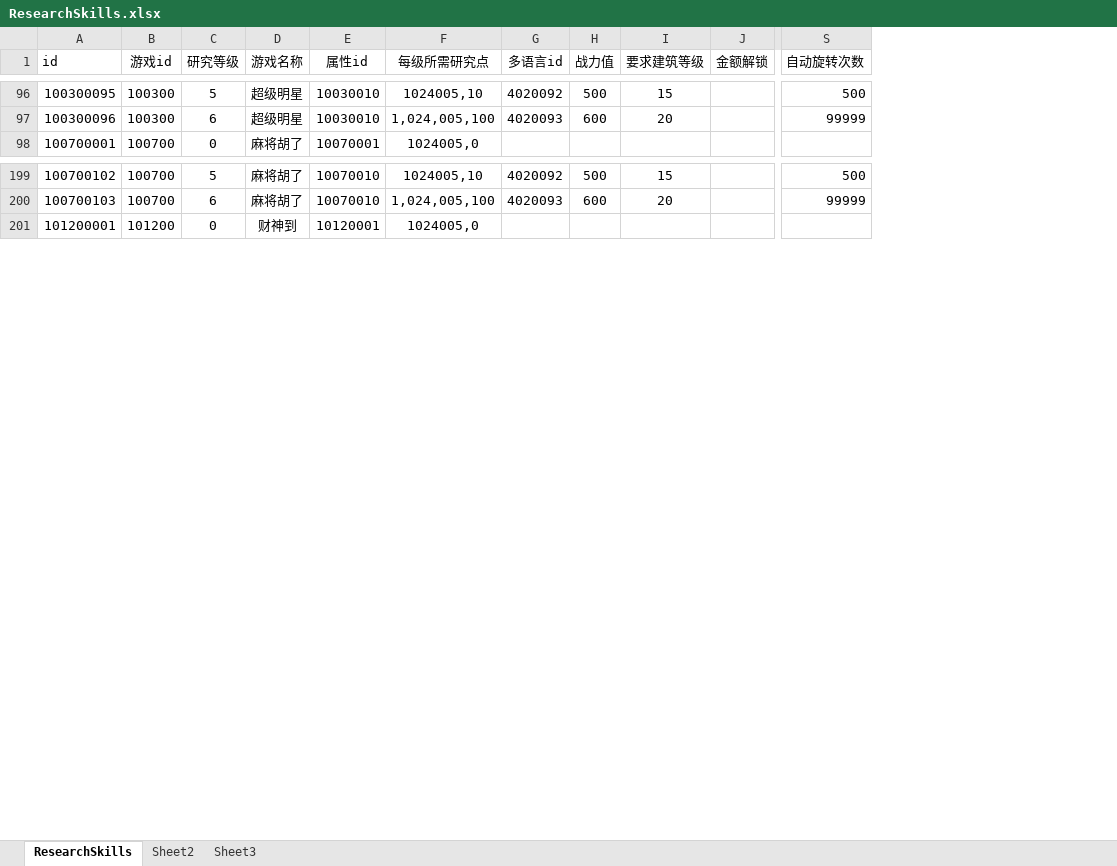
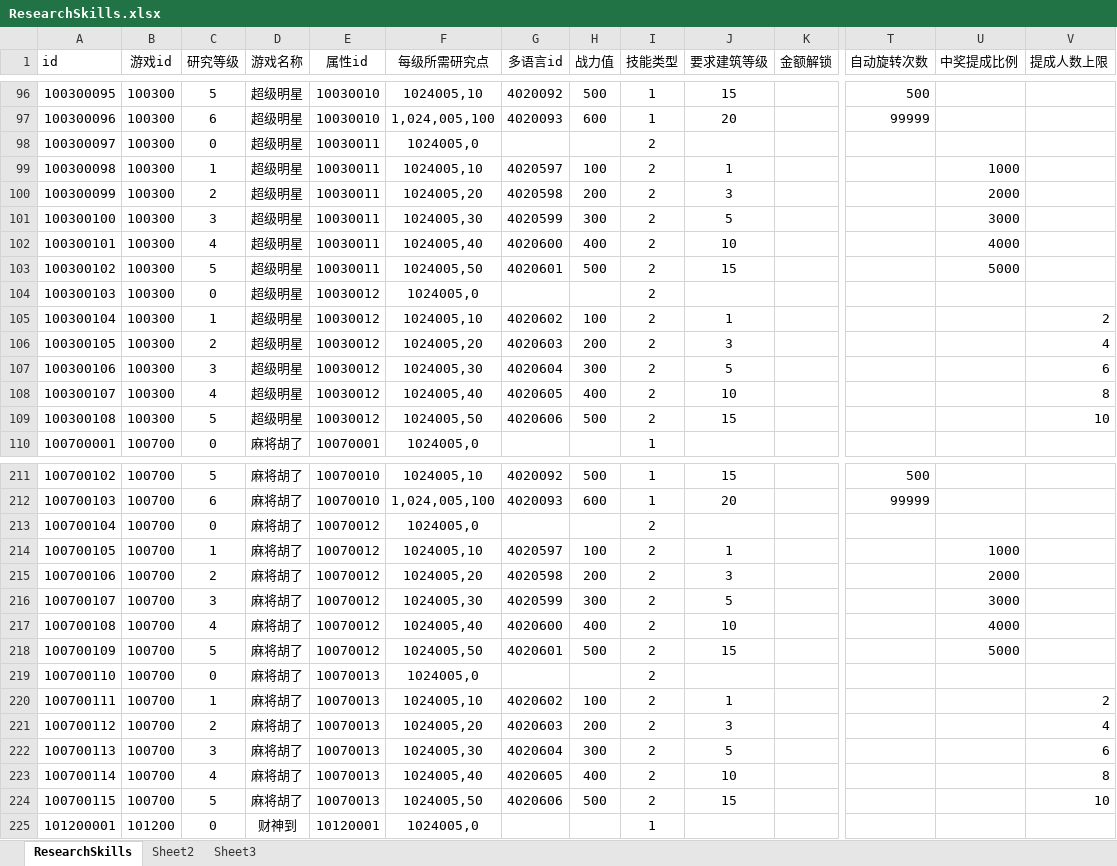
Before and after one commit to yanhailong/jjj_server, an Excel workbook: hall/resources/sample/ResearchSkills.xlsx, sheet ResearchSkills, drawn as a sheet; only a part is shown, gaps mark what is left out; values as stored, in another font and other column widths than the file's, no borders; conditional formats not drawn; rows hold the shown columns only; the diff covers the shown part only; the diff names each change by its address in the sheet, - before the commit and + after, or states it on an @@ line.

```diff
--- a/hall/resources/sample/ResearchSkills.xlsx (sheet ResearchSkills)
+++ b/hall/resources/sample/ResearchSkills.xlsx (sheet ResearchSkills)
+column I (技能类型), rows 96-97: 1 | 1; row 110: 1; rows 211-212: 1 | 1; row 225: 1
+column U (中奖提成比例), empty
+column V (提成人数上限), empty
+row 98: 100300097 | 100300 | 0 | 超级明星 | 10030011 | 1024005,0 |  |  | 2
+row 99: 100300098 | 100300 | 1 | 超级明星 | 10030011 | 1024005,10 | 4020597 | 100 | 2 | 1 |  |  | 1000
+row 100: 100300099 | 100300 | 2 | 超级明星 | 10030011 | 1024005,20 | 4020598 | 200 | 2 | 3 |  |  | 2000
+row 101: 100300100 | 100300 | 3 | 超级明星 | 10030011 | 1024005,30 | 4020599 | 300 | 2 | 5 |  |  | 3000
+row 102: 100300101 | 100300 | 4 | 超级明星 | 10030011 | 1024005,40 | 4020600 | 400 | 2 | 10 |  |  | 4000
+row 103: 100300102 | 100300 | 5 | 超级明星 | 10030011 | 1024005,50 | 4020601 | 500 | 2 | 15 |  |  | 5000
+row 104: 100300103 | 100300 | 0 | 超级明星 | 10030012 | 1024005,0 |  |  | 2
+row 105: 100300104 | 100300 | 1 | 超级明星 | 10030012 | 1024005,10 | 4020602 | 100 | 2 | 1 |  |  |  | 2
+row 106: 100300105 | 100300 | 2 | 超级明星 | 10030012 | 1024005,20 | 4020603 | 200 | 2 | 3 |  |  |  | 4
+row 107: 100300106 | 100300 | 3 | 超级明星 | 10030012 | 1024005,30 | 4020604 | 300 | 2 | 5 |  |  |  | 6
+row 108: 100300107 | 100300 | 4 | 超级明星 | 10030012 | 1024005,40 | 4020605 | 400 | 2 | 10 |  |  |  | 8
+row 109: 100300108 | 100300 | 5 | 超级明星 | 10030012 | 1024005,50 | 4020606 | 500 | 2 | 15 |  |  |  | 10
+row 213: 100700104 | 100700 | 0 | 麻将胡了 | 10070012 | 1024005,0 |  |  | 2
+row 214: 100700105 | 100700 | 1 | 麻将胡了 | 10070012 | 1024005,10 | 4020597 | 100 | 2 | 1 |  |  | 1000
+row 215: 100700106 | 100700 | 2 | 麻将胡了 | 10070012 | 1024005,20 | 4020598 | 200 | 2 | 3 |  |  | 2000
+row 216: 100700107 | 100700 | 3 | 麻将胡了 | 10070012 | 1024005,30 | 4020599 | 300 | 2 | 5 |  |  | 3000
+row 217: 100700108 | 100700 | 4 | 麻将胡了 | 10070012 | 1024005,40 | 4020600 | 400 | 2 | 10 |  |  | 4000
+row 218: 100700109 | 100700 | 5 | 麻将胡了 | 10070012 | 1024005,50 | 4020601 | 500 | 2 | 15 |  |  | 5000
+row 219: 100700110 | 100700 | 0 | 麻将胡了 | 10070013 | 1024005,0 |  |  | 2
+row 220: 100700111 | 100700 | 1 | 麻将胡了 | 10070013 | 1024005,10 | 4020602 | 100 | 2 | 1 |  |  |  | 2
+row 221: 100700112 | 100700 | 2 | 麻将胡了 | 10070013 | 1024005,20 | 4020603 | 200 | 2 | 3 |  |  |  | 4
+row 222: 100700113 | 100700 | 3 | 麻将胡了 | 10070013 | 1024005,30 | 4020604 | 300 | 2 | 5 |  |  |  | 6
+row 223: 100700114 | 100700 | 4 | 麻将胡了 | 10070013 | 1024005,40 | 4020605 | 400 | 2 | 10 |  |  |  | 8
+row 224: 100700115 | 100700 | 5 | 麻将胡了 | 10070013 | 1024005,50 | 4020606 | 500 | 2 | 15 |  |  |  | 10
```
Also changed, not shown: 120 added rows elsewhere in this sheet, hall/resources/sample/task.xlsx, ploy/resources/sample/task.xlsx, 54 other files.
